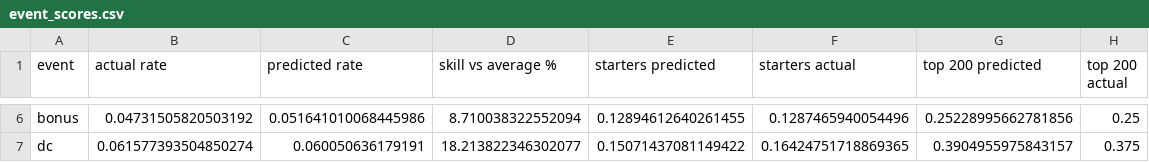
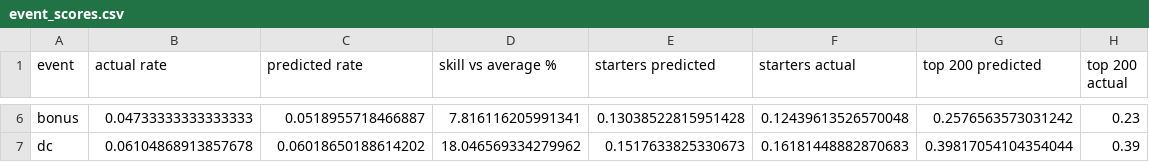
Before and after one commit to Araks2802/fpl-predictor, a CSV file: models/event_scores.csv, drawn as a sheet; only a part is shown, gaps mark what is left out; the diff covers the shown part only; the diff names each change by its address in the sheet, - before the commit and + after, or states it on an @@ line.

```diff
--- a/models/event_scores.csv
+++ b/models/event_scores.csv
-B6 (actual rate): 0.04731505820503192
+B6 (actual rate): 0.04733333333333333
-C6 (predicted rate): 0.051641010068445986
+C6 (predicted rate): 0.0518955718466887
-D6 (skill vs average %): 8.710038322552094
+D6 (skill vs average %): 7.816116205991341
-E6 (starters predicted): 0.12894612640261455
+E6 (starters predicted): 0.13038522815951428
-F6 (starters actual): 0.1287465940054496
+F6 (starters actual): 0.12439613526570048
-G6 (top 200 predicted): 0.25228995662781856
+G6 (top 200 predicted): 0.2576563573031242
-H6 (top 200 actual): 0.25
+H6 (top 200 actual): 0.23
-B7 (actual rate): 0.061577393504850274
+B7 (actual rate): 0.06104868913857678
-C7 (predicted rate): 0.060050636179191
+C7 (predicted rate): 0.06018650188614202
-D7 (skill vs average %): 18.213822346302077
+D7 (skill vs average %): 18.046569334279962
-E7 (starters predicted): 0.15071437081149422
+E7 (starters predicted): 0.1517633825330673
-F7 (starters actual): 0.16424751718869365
+F7 (starters actual): 0.16181448882870683
-G7 (top 200 predicted): 0.3904955975843157
+G7 (top 200 predicted): 0.39817054104354044
-H7 (top 200 actual): 0.375
+H7 (top 200 actual): 0.39
```
Also changed, not shown: 27 edited cells elsewhere in this file, models/test_scores.csv, models/test_scores_all.csv, 12 other files.
